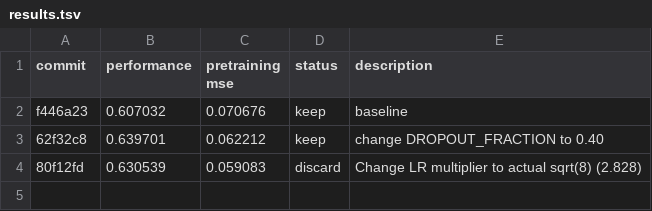
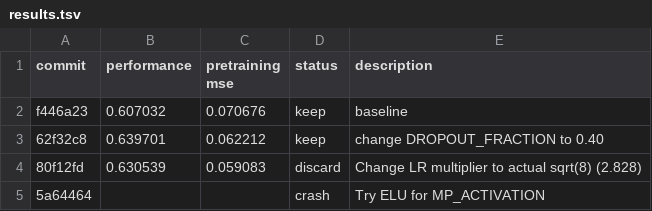
Before and after one commit to JacksonBurns/how-to-train-your-chemeleon, a TSV file: results.tsv, drawn as a sheet; the diff names each change by its address in the sheet, - before the commit and + after, or states it on an @@ line.

Commit message:
Update results for ELU experiment

```diff
--- a/results.tsv
+++ b/results.tsv
+row 5: 5a64464 |  |  | crash | Try ELU for MP_ACTIVATION
```
